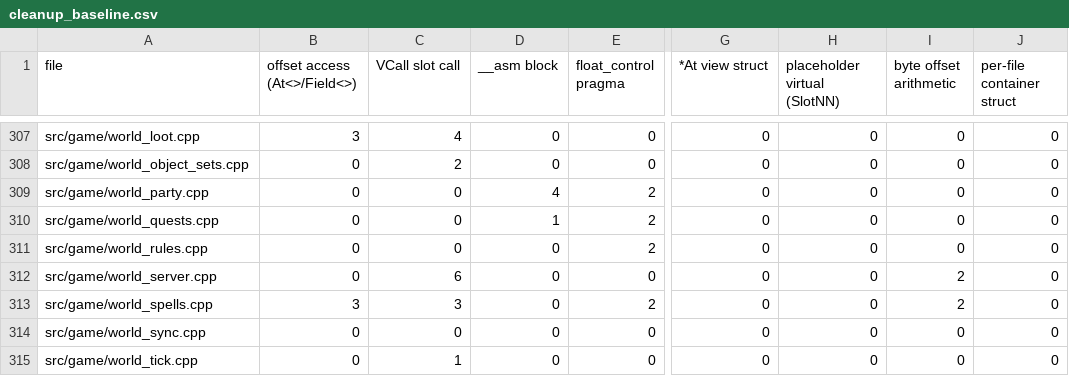
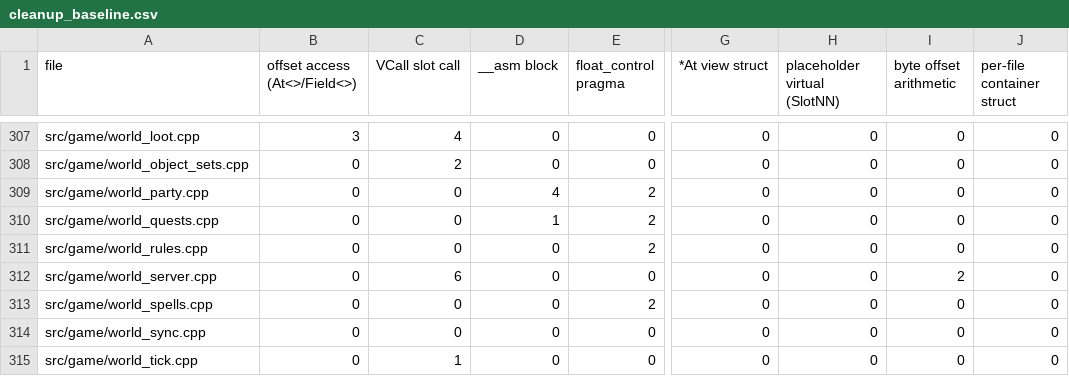
Before and after one commit to DoctorGester/ei-rebuild, a CSV file: config/cleanup_baseline.csv, drawn as a sheet; only a part is shown, gaps mark what is left out; the diff names each change by its address in the sheet, - before the commit and + after, or states it on an @@ line.

```diff
--- a/config/cleanup_baseline.csv
+++ b/config/cleanup_baseline.csv
-B313 (offset access (At<>/Field<>)): 3
+B313 (offset access (At<>/Field<>)): 0
-C313 (VCall slot call): 3
+C313 (VCall slot call): 0
-I313 (byte offset arithmetic): 2
+I313 (byte offset arithmetic): 0
```
Also changed, not shown: 1 other file.
